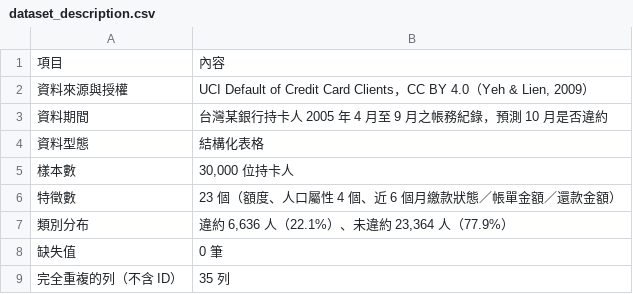
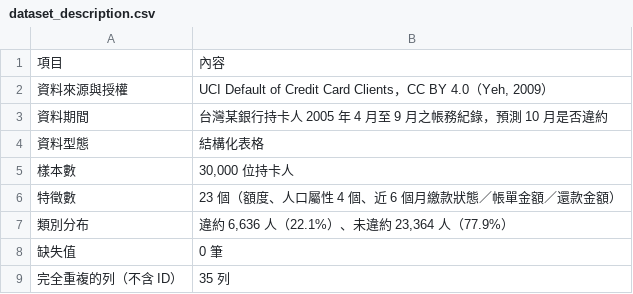
Before and after one commit to B11356025/credit-card-default-warning, a CSV file: feasibility_outputs/results/dataset_description.csv, drawn as a sheet.

```diff
--- a/feasibility_outputs/results/dataset_description.csv
+++ b/feasibility_outputs/results/dataset_description.csv
@@ -1,3 +1,3 @@
 項目,內容
-資料來源與授權,"UCI Default of Credit Card Clients，CC BY 4.0（Yeh & Lien, 2009）"
+資料來源與授權,"UCI Default of Credit Card Clients，CC BY 4.0（Yeh, 2009）"
 資料期間,台灣某銀行持卡人 2005 年 4 月至 9 月之帳務紀錄，預測 10 月是否違約
```
Also changed, not shown: feasibility_outputs/results/table4_1_baseline.csv, 11 other files.
